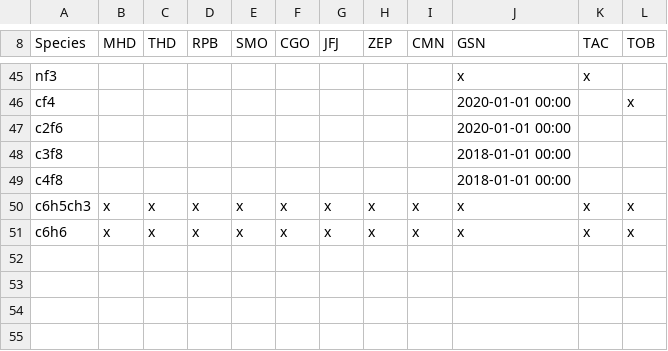
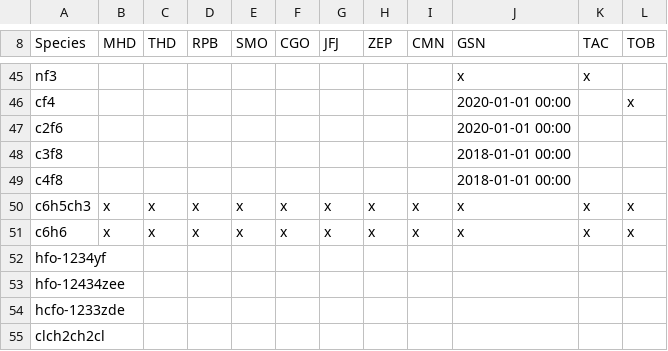
Before and after one commit to mrghg/agage-archive, a CSV file: data/agage/data_release_schedule/data_release_schedule_GCMS-Medusa.csv, drawn as a sheet; only a part is shown, gaps mark what is left out.

```diff
--- a/data/agage/data_release_schedule/data_release_schedule_GCMS-Medusa.csv
+++ b/data/agage/data_release_schedule/data_release_schedule_GCMS-Medusa.csv
@@ -51 +51,5 @@ c6h5ch3,x,x,x,x,x,x,x,x,x,x,x
 c6h6,x,x,x,x,x,x,x,x,x,x,x
+hfo-1234yf,,,,,,,,,,,
+hfo-12434zee,,,,,,,,,,,
+hcfo-1233zde,,,,,,,,,,,
+clch2ch2cl,,,,,,,,,,,
```
Also changed, not shown: data/agage/data_combination/data_combination_CMN.csv, data/agage/data_combination/data_combination_TOB.csv, 3 other files.
